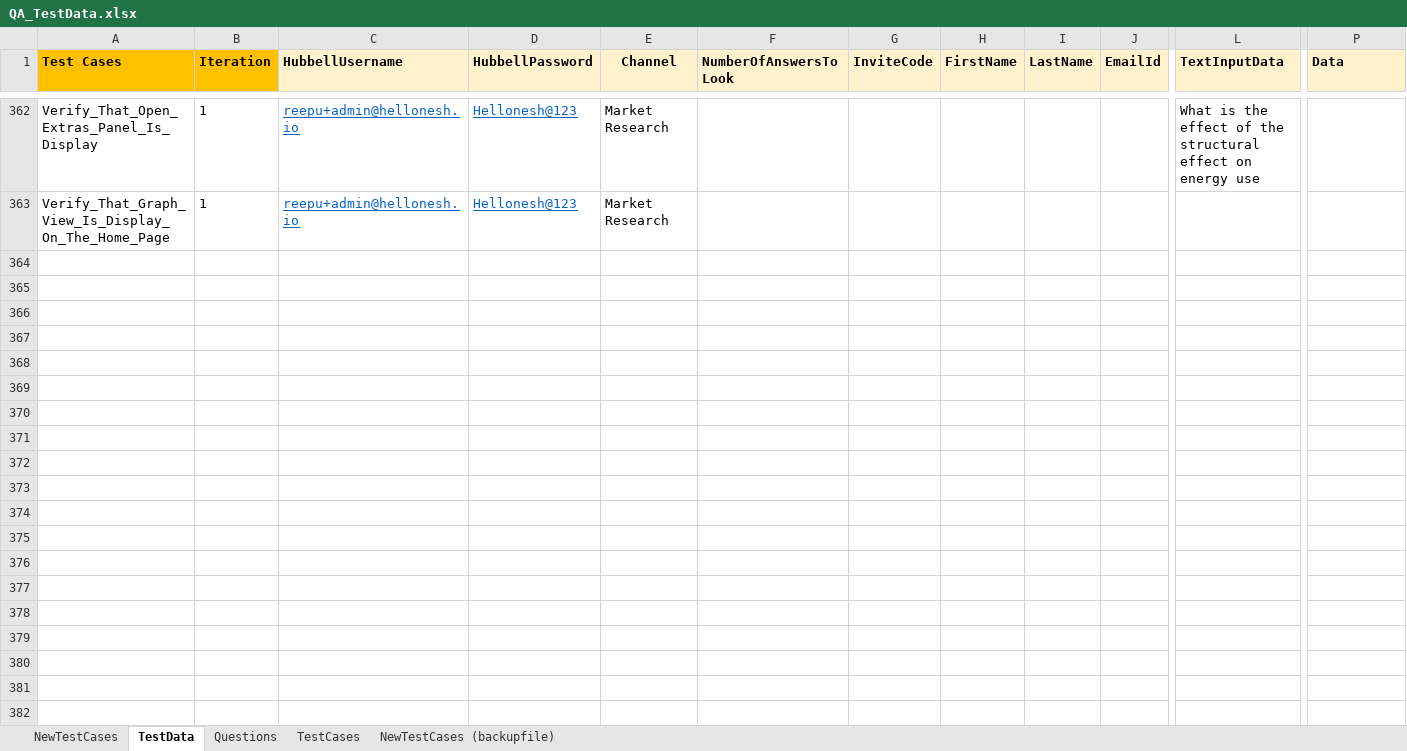
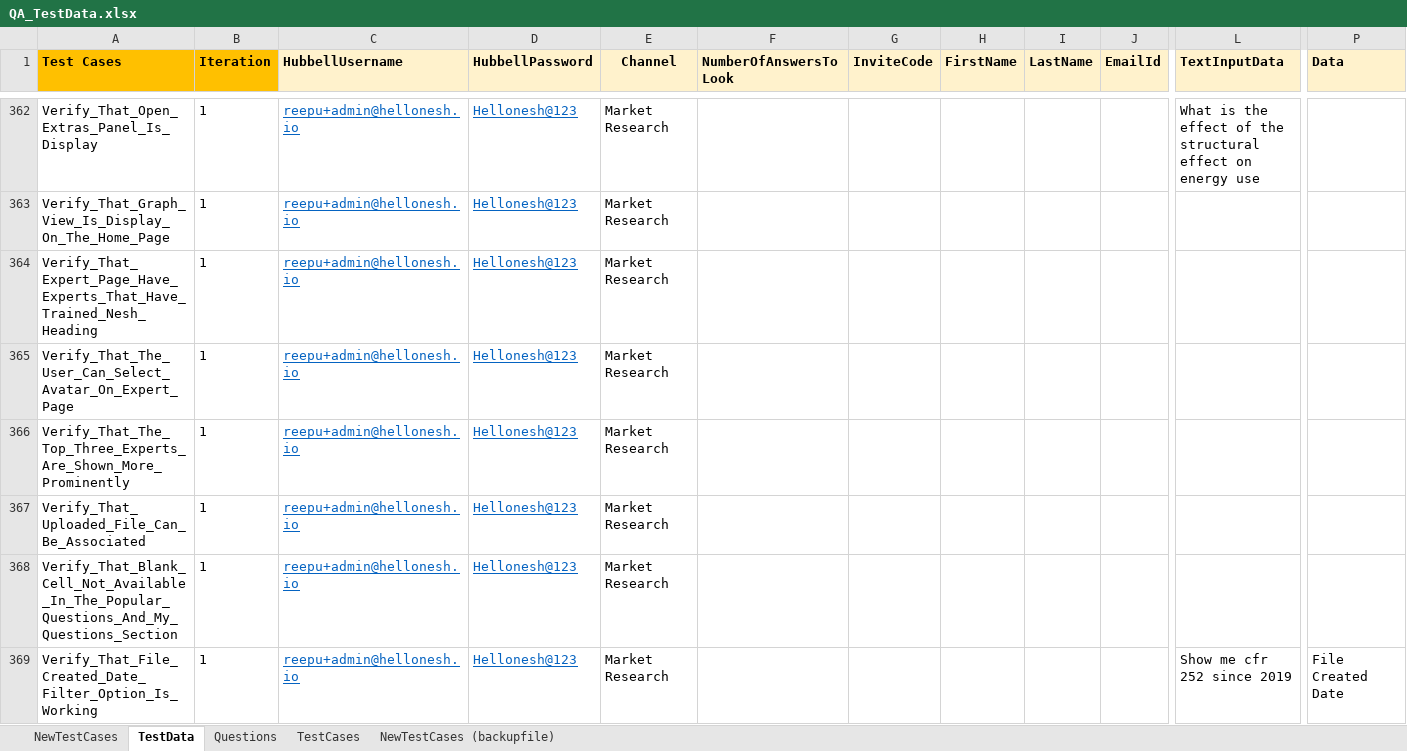
Before and after one commit to ReepuShah/Automation-UI, an Excel workbook: QA_TestData.xlsx, sheet TestData, drawn as a sheet; only a part is shown, gaps mark what is left out; values as stored, in another font and other column widths than the file's, no borders; rows hold the shown columns only; the diff covers the shown part only; the diff names each change by its address in the sheet, - before the commit and + after, or states it on an @@ line.

```diff
--- a/QA_TestData.xlsx (sheet TestData)
+++ b/QA_TestData.xlsx (sheet TestData)
+row 364: Verify_That_Expert_Page_Have_Experts_That_Have_Trained_Nesh_Heading | 1 | reepu+admin@hellonesh.io | Hellonesh@123 | Market Research
+row 365: Verify_That_The_User_Can_Select_Avatar_On_Expert_Page | 1 | reepu+admin@hellonesh.io | Hellonesh@123 | Market Research
+row 366: Verify_That_The_Top_Three_Experts_Are_Shown_More_Prominently | 1 | reepu+admin@hellonesh.io | Hellonesh@123 | Market Research
+row 367: Verify_That_Uploaded_File_Can_Be_Associated | 1 | reepu+admin@hellonesh.io | Hellonesh@123 | Market Research
+row 368: Verify_That_Blank_Cell_Not_Available_In_The_Popular_Questions_And_My_Questions_Section | 1 | reepu+admin@hellonesh.io | Hellonesh@123 | Market Research
+row 369: Verify_That_File_Created_Date_Filter_Option_Is_Working | 1 | reepu+admin@hellonesh.io | Hellonesh@123 | Market Research |  |  |  |  |  | Show me cfr 252 since 2019 | File Created Date
```
Also changed, not shown: 5 added rows elsewhere in this sheet, sheet NewTestCases, RunManager.xlsm, 19 other files.
